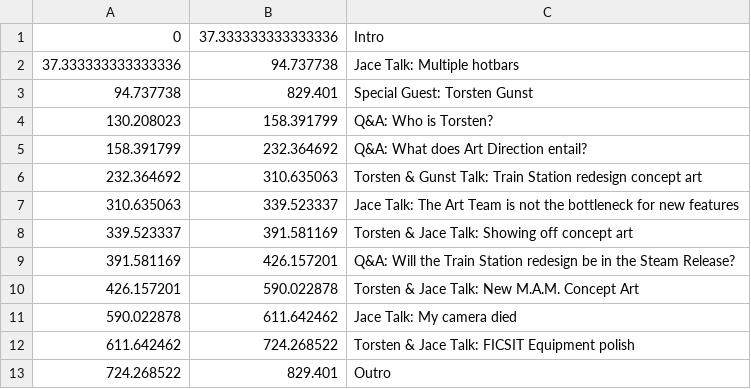
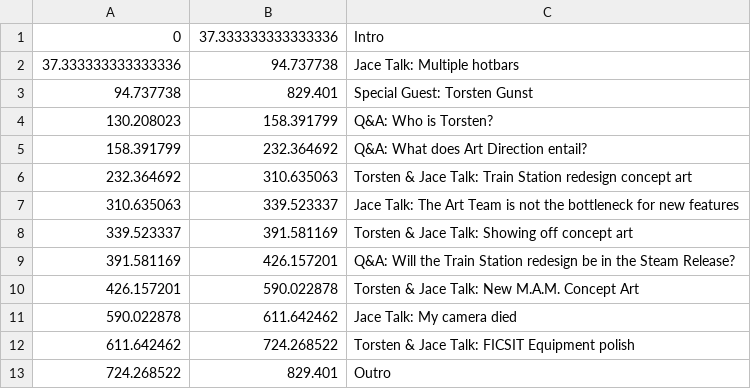
Before and after one commit to Satisfactory-Clips-Archive/Media-Search-Archive-Data, a CSV file: data/dated/2020-04-10/yt-CG-63B4g11U.csv, drawn as a sheet.

Commit message:
correct typo

```diff
--- a/data/dated/2020-04-10/yt-CG-63B4g11U.csv
+++ b/data/dated/2020-04-10/yt-CG-63B4g11U.csv
@@ -5,3 +5,3 @@
 158.391799,232.364692,Q&A: What does Art Direction entail?
-232.364692,310.635063,Torsten & Gunst Talk: Train Station redesign concept art
+232.364692,310.635063,Torsten & Jace Talk: Train Station redesign concept art
 310.635063,339.523337,Jace Talk: The Art Team is not the bottleneck for new features
```
